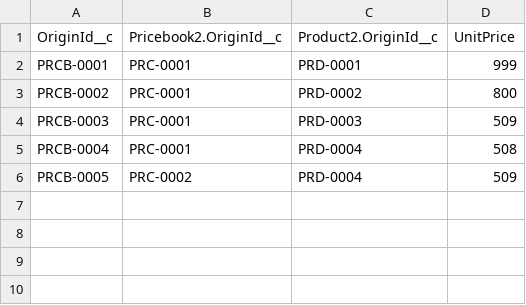
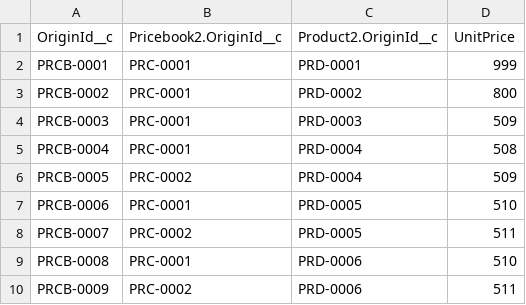
Before and after one commit to Skidrow17/test, a CSV file: cpq/PricebookEntry.csv, drawn as a sheet; the diff names each change by its address in the sheet, - before the commit and + after, or states it on an @@ line.

```diff
--- a/cpq/PricebookEntry.csv
+++ b/cpq/PricebookEntry.csv
+row 7: PRCB-0006 | PRC-0001 | PRD-0005 | 510
+row 8: PRCB-0007 | PRC-0002 | PRD-0005 | 511
+row 9: PRCB-0008 | PRC-0001 | PRD-0006 | 510
+row 10: PRCB-0009 | PRC-0002 | PRD-0006 | 511
```
Also changed, not shown: 2 other files.
